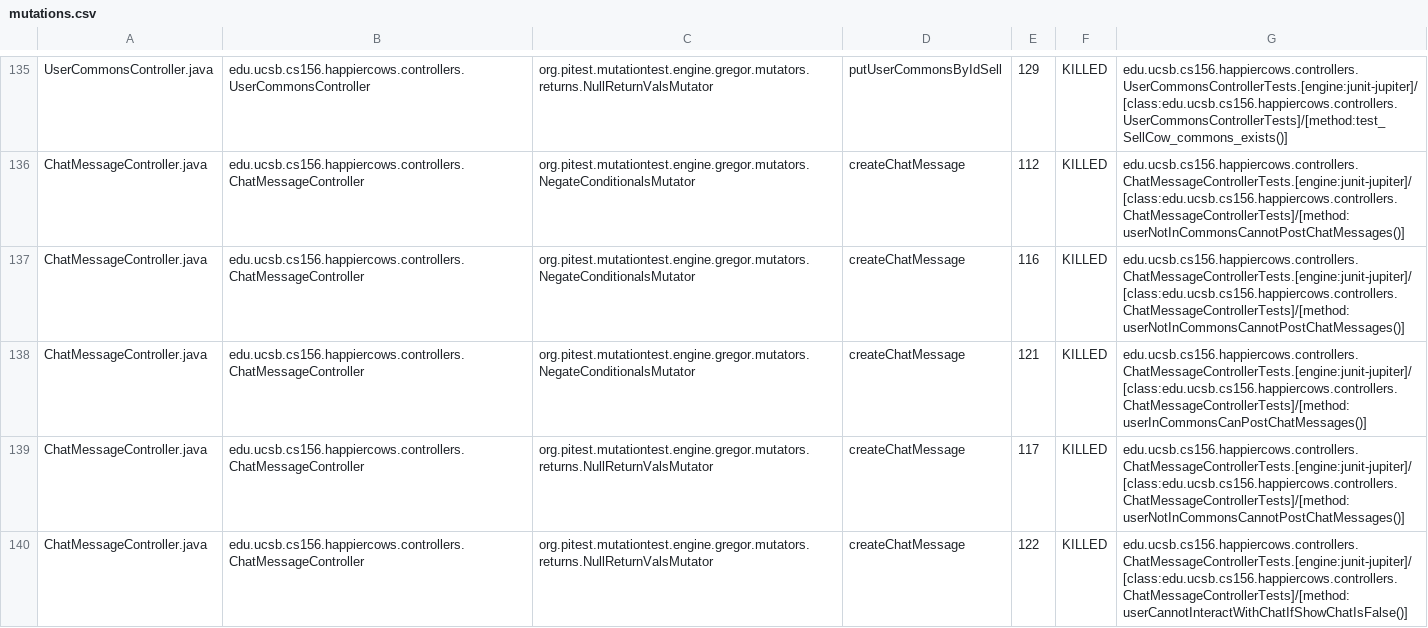
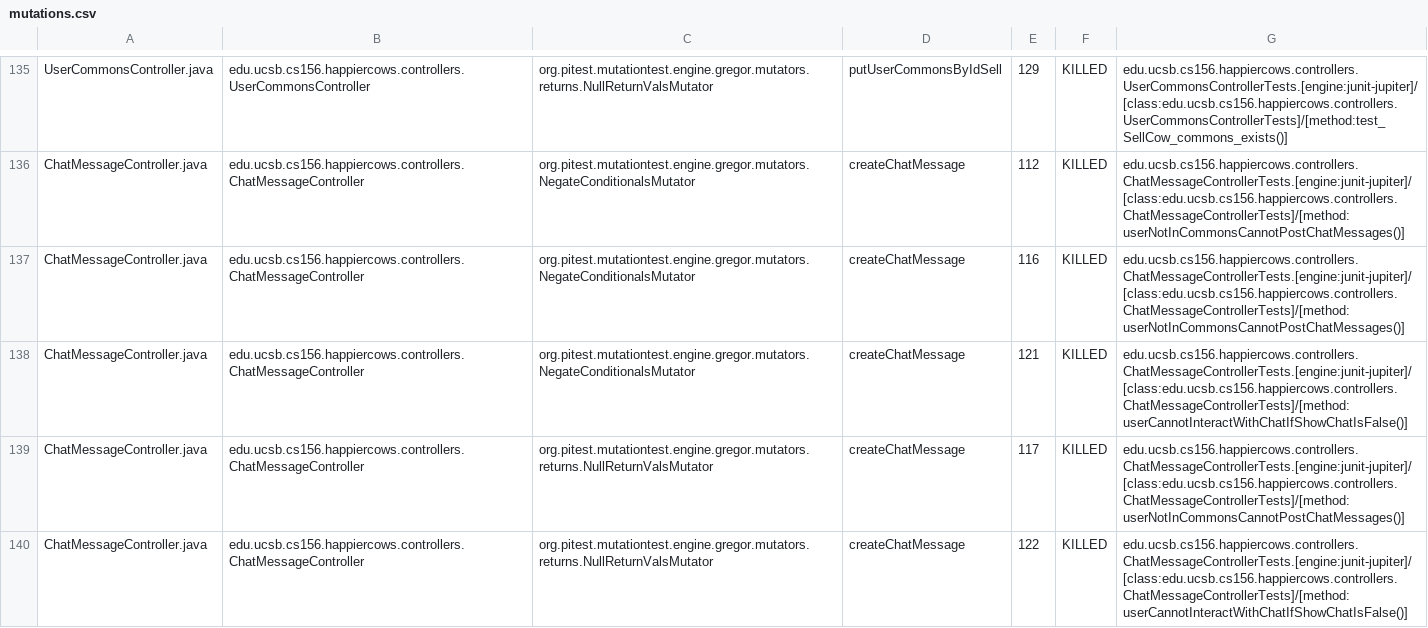
Before and after one commit to ucsb-cs156-f24/proj-happycows-f24-10, a CSV file: prs/60/pitest/mutations.csv, drawn as a sheet; only a part is shown, gaps mark what is left out; the diff covers the shown part only.

Commit message:
Deploying to gh-pages from @ ucsb-cs156-f24/proj-happycows-f24-10@8d9a60294d6262a9c676132d3be84b49ceb95b9f 🚀

```diff
--- a/prs/60/pitest/mutations.csv
+++ b/prs/60/pitest/mutations.csv
@@ -137,3 +137,3 @@ ChatMessageController.java,edu.ucsb.cs156.happiercows.controllers.ChatMessageCon
 ChatMessageController.java,edu.ucsb.cs156.happiercows.controllers.ChatMessageController,org.pitest.mutationtest.engine.gregor.mutators.NegateConditionalsMutator,createChatMessage,116,KILLED,edu.ucsb.cs156.happiercows.controllers.ChatMessageControllerTests.[engine:junit-jupiter]/[class:edu.ucsb.cs156.happiercows.controllers.ChatMessageControllerTests]/[method:userNotInCommonsCannotPostChatMessages()]
-ChatMessageController.java,edu.ucsb.cs156.happiercows.controllers.ChatMessageController,org.pitest.mutationtest.engine.gregor.mutators.NegateConditionalsMutator,createChatMessage,121,KILLED,edu.ucsb.cs156.happiercows.controllers.ChatMessageControllerTests.[engine:junit-jupiter]/[class:edu.ucsb.cs156.happiercows.controllers.ChatMessageControllerTests]/[method:userInCommonsCanPostChatMessages()]
+ChatMessageController.java,edu.ucsb.cs156.happiercows.controllers.ChatMessageController,org.pitest.mutationtest.engine.gregor.mutators.NegateConditionalsMutator,createChatMessage,121,KILLED,edu.ucsb.cs156.happiercows.controllers.ChatMessageControllerTests.[engine:junit-jupiter]/[class:edu.ucsb.cs156.happiercows.controllers.ChatMessageControllerTests]/[method:userCannotInteractWithChatIfShowChatIsFalse()]
 ChatMessageController.java,edu.ucsb.cs156.happiercows.controllers.ChatMessageController,org.pitest.mutationtest.engine.gregor.mutators.returns.NullReturnValsMutator,createChatMessage,117,KILLED,edu.ucsb.cs156.happiercows.controllers.ChatMessageControllerTests.[engine:junit-jupiter]/[class:edu.ucsb.cs156.happiercows.controllers.ChatMessageControllerTests]/[method:userNotInCommonsCannotPostChatMessages()]
```
Also changed, not shown: 39 edited cells elsewhere in this file, 49 other files.
